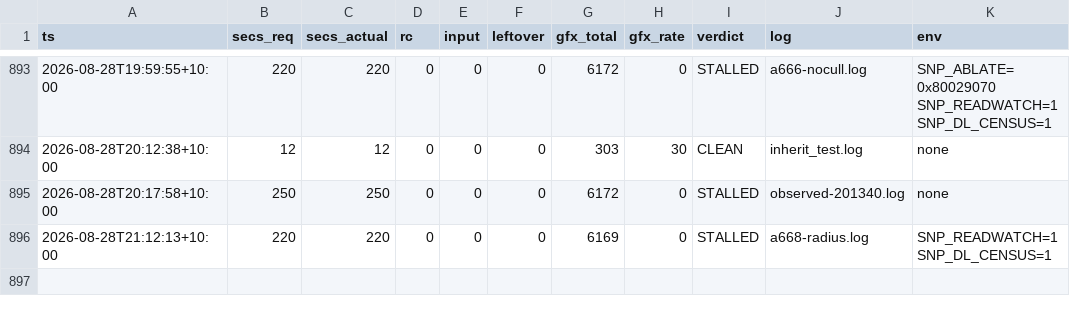
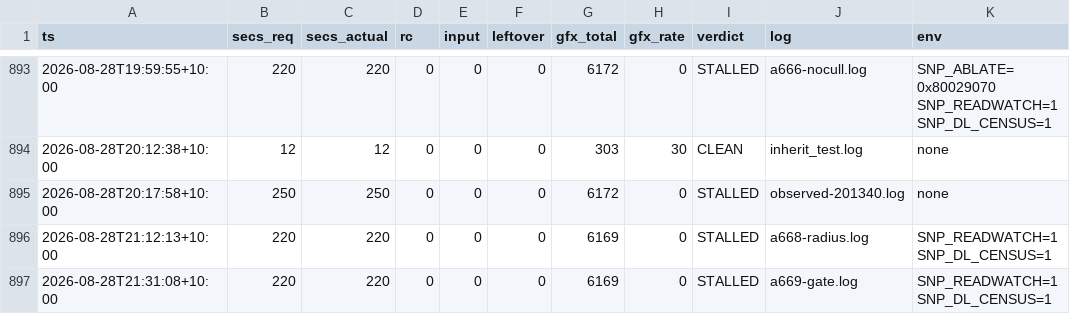
Before and after one commit to johvmac/sin-punishment-recompiled, a TSV file: docs/run-log.tsv, drawn as a sheet; only a part is shown, gaps mark what is left out; the diff names each change by its address in the sheet, - before the commit and + after, or states it on an @@ line.

```diff
--- a/docs/run-log.tsv
+++ b/docs/run-log.tsv
+row 897: 2026-08-28T21:31:08+10:00 | 220 | 220 | 0 | 0 | 0 | 6169 | 0 | STALLED | a669-gate.log | SNP_READWATCH=1 SNP_DL_CENSUS=1
```
Also changed, not shown: 3 other files.
